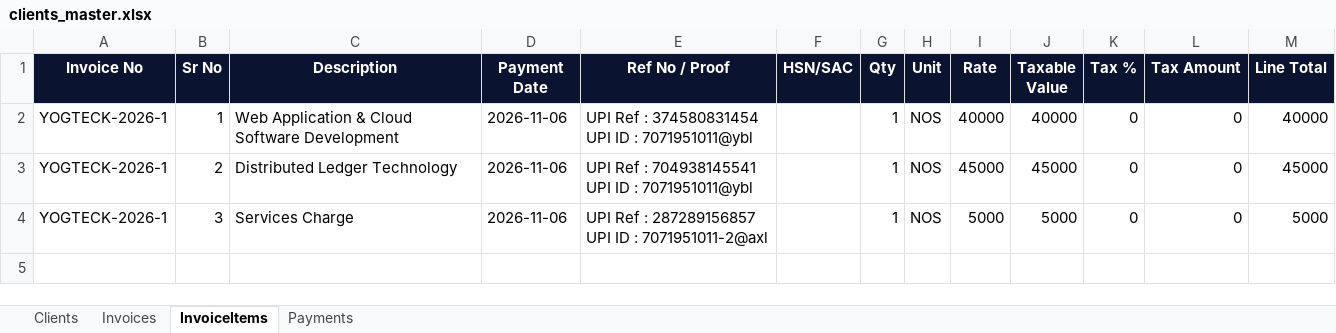
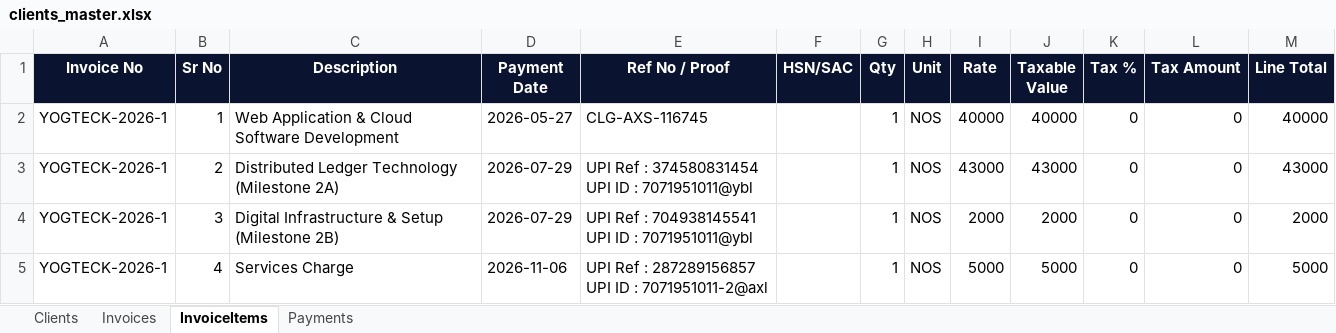
Before and after one commit to Yogteck/Yogteck_Backend, an Excel workbook: data/clients_master.xlsx, sheet InvoiceItems, drawn as a sheet; values as stored, in another font and other column widths than the file's, no borders; ↵ is a line break in a cell; the diff names each change by its address in the sheet, - before the commit and + after, or states it on an @@ line.

Commit message:
fix(invoice): update clients_master.xlsx and seed with authentic 4-part payments (cheque 40k, upi 43k+2k, upi 5k)

```diff
--- a/data/clients_master.xlsx (sheet InvoiceItems)
+++ b/data/clients_master.xlsx (sheet InvoiceItems)
-D2 (Payment Date): 2026-11-06
+D2 (Payment Date): 2026-05-27
-E2 (Ref No / Proof): UPI Ref : 374580831454 ↵ UPI ID : 7071951011@ybl
+E2 (Ref No / Proof): CLG-AXS-116745
-C3 (Description): Distributed Ledger Technology
+C3 (Description): Distributed Ledger Technology (Milestone 2A)
-D3:D4 (Payment Date): 2026-11-06
+D3:D4 (Payment Date): 2026-07-29
-E3 (Ref No / Proof): …Ref : 704938145541 ↵ UPI ID…
+E3 (Ref No / Proof): …Ref : 374580831454 ↵ UPI ID…
-I3 (Rate): 45000
+I3 (Rate): 43000
-J3 (Taxable Value): 45000
+J3 (Taxable Value): 43000
-M3 (Line Total): 45000
+M3 (Line Total): 43000
-C4 (Description): Services Charge
+C4 (Description): Digital Infrastructure & Setup (Milestone 2B)
-E4 (Ref No / Proof): …Ref : 287289156857 ↵ UPI ID : 7071951011-2@axl
+E4 (Ref No / Proof): …Ref : 704938145541 ↵ UPI ID : 7071951011@ybl
-I4 (Rate): 5000
+I4 (Rate): 2000
-J4 (Taxable Value): 5000
+J4 (Taxable Value): 2000
-M4 (Line Total): 5000
+M4 (Line Total): 2000
+row 5: YOGTECK-2026-1 | 4 | Services Charge | 2026-11-06 | UPI Ref : 287289156857 ↵ UPI ID : 7071951011-2@axl |  | 1 | NOS | 5000 | 5000 | 0 | 0 | 5000
```
Also changed, not shown: sheet Payments, sheet Invoices, 1 other file.
